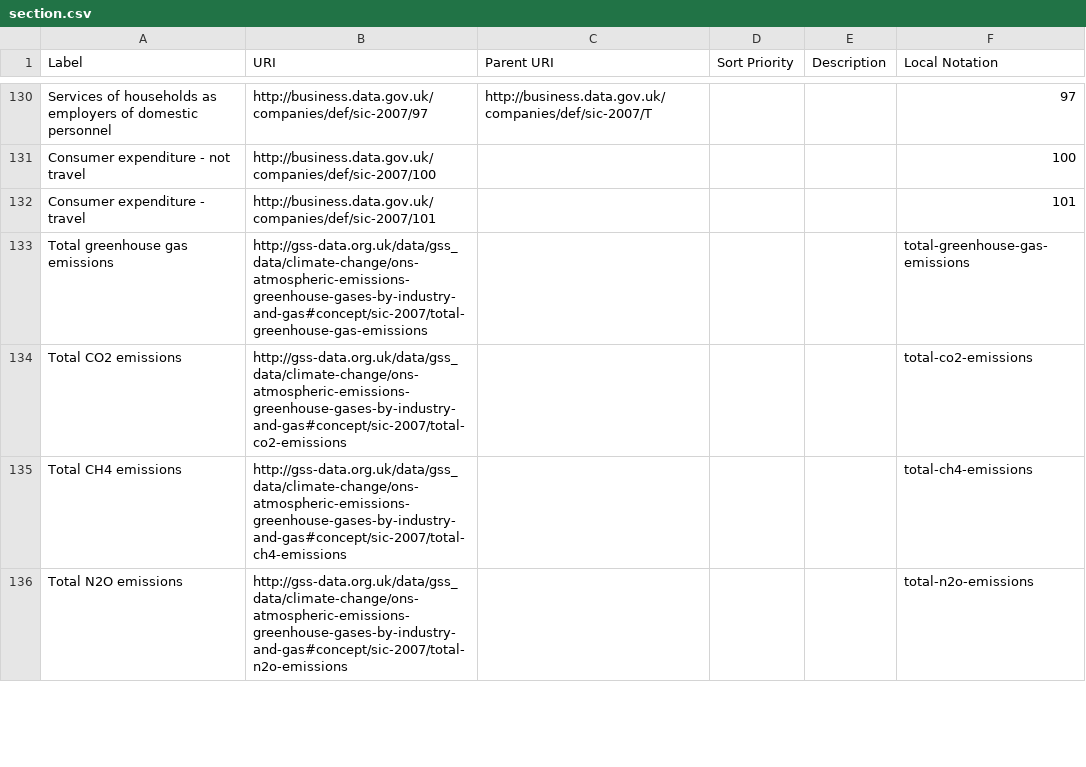
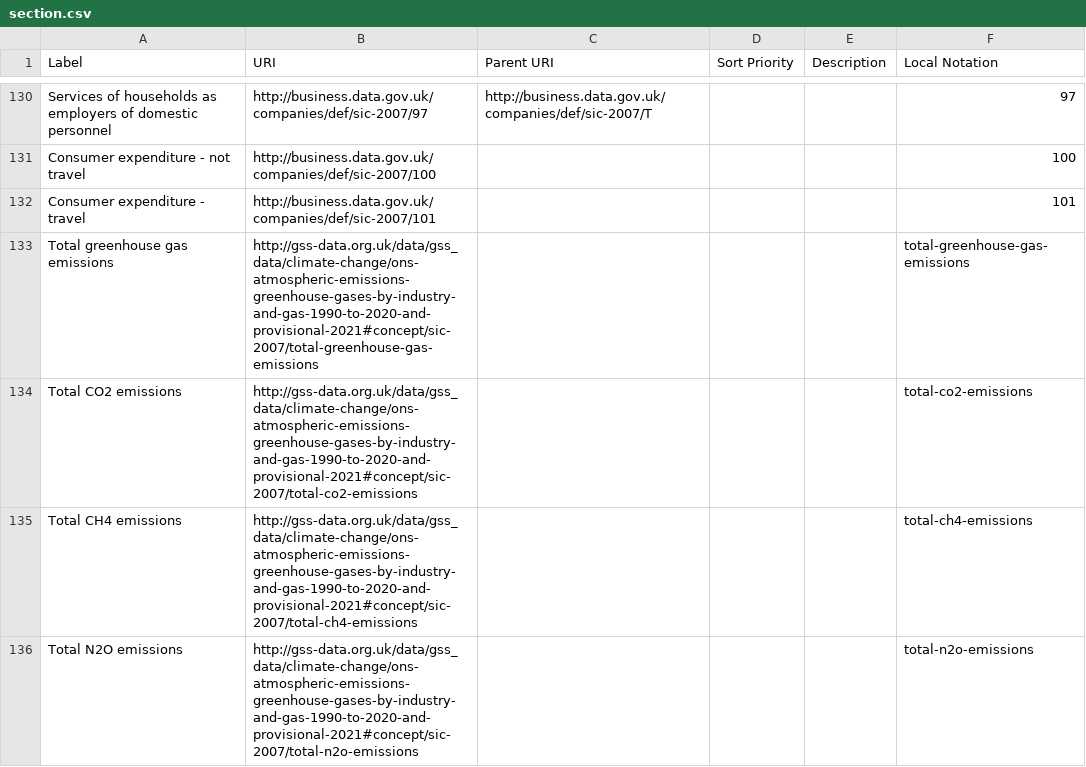
Before and after one commit to GSS-Cogs/family-climate-change, a CSV file: datasets/ONS-Atmospheric-emissions-greenhouse-gases-by-industry-and-gas-1990-to-2020-and-provisional-2021/codelists/section.csv, drawn as a sheet; only a part is shown, gaps mark what is left out; the diff covers the shown part only.

```diff
--- a/datasets/ONS-Atmospheric-emissions-greenhouse-gases-by-industry-and-gas-1990-to-2020-and-provisional-2021/codelists/section.csv
+++ b/datasets/ONS-Atmospheric-emissions-greenhouse-gases-by-industry-and-gas-1990-to-2020-and-provisional-2021/codelists/section.csv
@@ -132,5 +132,5 @@ Consumer expenditure - not travel,http://business.data.gov.uk/companies/def/sic-
 Consumer expenditure - travel,http://business.data.gov.uk/companies/def/sic-2007/101,,,,101
-Total greenhouse gas emissions,http://gss-data.org.uk/data/gss_data/climate-change/ons-atmospheric-emissions-greenhouse-gases-by-industry-and-gas#concept/sic-2007/total-greenhouse-gas-emissions,,,,total-greenhouse-gas-emissions
-Total CO2 emissions,http://gss-data.org.uk/data/gss_data/climate-change/ons-atmospheric-emissions-greenhouse-gases-by-industry-and-gas#concept/sic-2007/total-co2-emissions,,,,total-co2-emissions
-Total CH4 emissions,http://gss-data.org.uk/data/gss_data/climate-change/ons-atmospheric-emissions-greenhouse-gases-by-industry-and-gas#concept/sic-2007/total-ch4-emissions,,,,total-ch4-emissions
-Total N2O emissions,http://gss-data.org.uk/data/gss_data/climate-change/ons-atmospheric-emissions-greenhouse-gases-by-industry-and-gas#concept/sic-2007/total-n2o-emissions,,,,total-n2o-emissions
+Total greenhouse gas emissions,http://gss-data.org.uk/data/gss_data/climate-change/ons-atmospheric-emissions-greenhouse-gases-by-industry-and-gas-1990-to-2020-and-provisional-2021#concept/sic-2007/total-greenhouse-gas-emissions,,,,total-greenhouse-gas-emissions
+Total CO2 emissions,http://gss-data.org.uk/data/gss_data/climate-change/ons-atmospheric-emissions-greenhouse-gases-by-industry-and-gas-1990-to-2020-and-provisional-2021#concept/sic-2007/total-co2-emissions,,,,total-co2-emissions
+Total CH4 emissions,http://gss-data.org.uk/data/gss_data/climate-change/ons-atmospheric-emissions-greenhouse-gases-by-industry-and-gas-1990-to-2020-and-provisional-2021#concept/sic-2007/total-ch4-emissions,,,,total-ch4-emissions
+Total N2O emissions,http://gss-data.org.uk/data/gss_data/climate-change/ons-atmospheric-emissions-greenhouse-gases-by-industry-and-gas-1990-to-2020-and-provisional-2021#concept/sic-2007/total-n2o-emissions,,,,total-n2o-emissions
```
Also changed, not shown: 63 edited cells elsewhere in this file.
